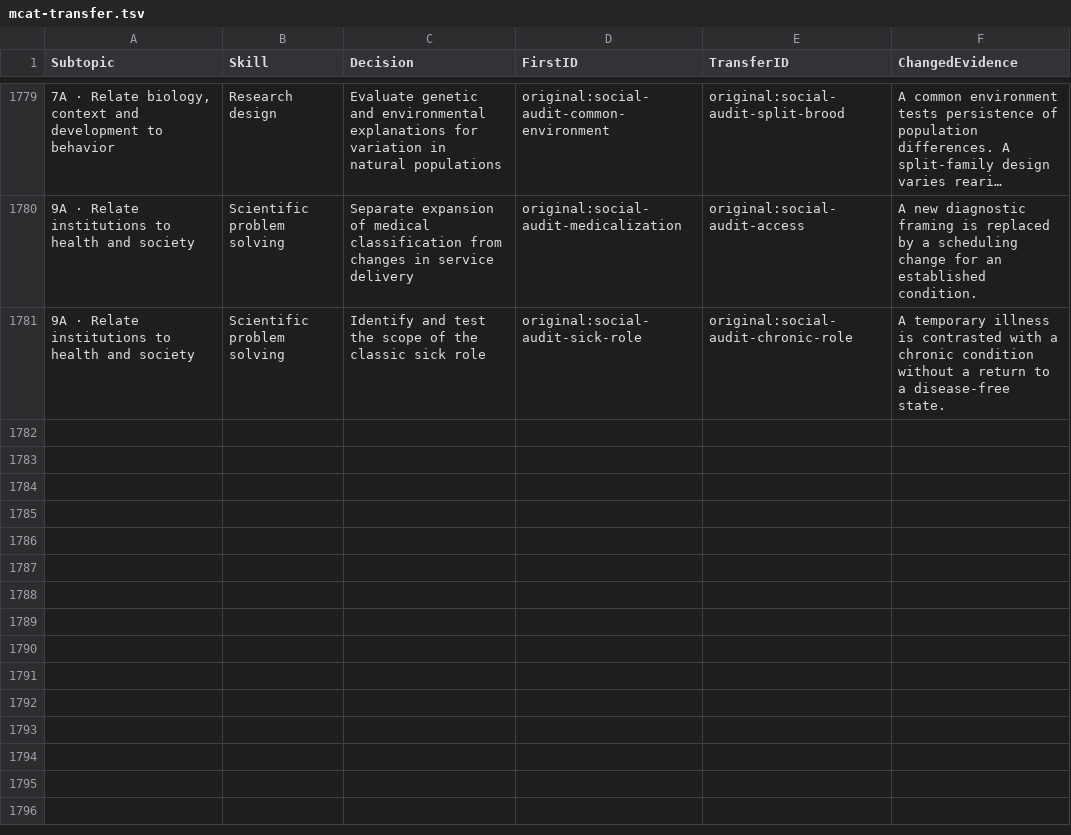
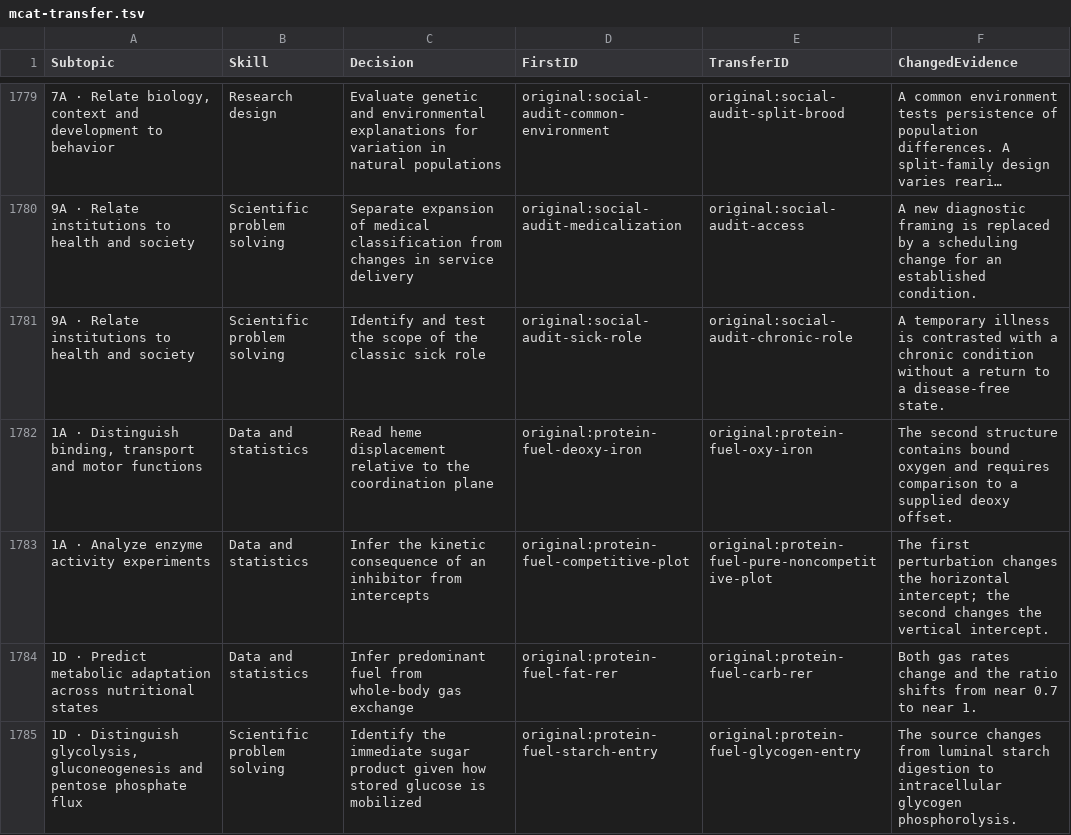
Before and after one commit to bionicles/anki, a TSV file: decks/mcat-usmle/mcat-transfer.tsv, drawn as a sheet; only a part is shown, gaps mark what is left out; long unchanged cells end in …; the diff names each change by its address in the sheet, - before the commit and + after, or states it on an @@ line.

```diff
--- a/decks/mcat-usmle/mcat-transfer.tsv
+++ b/decks/mcat-usmle/mcat-transfer.tsv
+row 1782: 1A · Distinguish binding, transport and motor functions | Data and statistics | Read heme displacement relative to the coordination plane | original:protein-fuel-deoxy-iron | original:protein-fuel-oxy-iron | The second structure contains bound oxygen and requires comparison to a supplied deoxy offset.
+row 1783: 1A · Analyze enzyme activity experiments | Data and statistics | Infer the kinetic consequence of an inhibitor from intercepts | original:protein-fuel-competitive-plot | original:protein-fuel-pure-noncompetitive-plot | The first perturbation changes the horizontal intercept; the second changes the vertical intercept.
+row 1784: 1D · Predict metabolic adaptation across nutritional states | Data and statistics | Infer predominant fuel from whole-body gas exchange | original:protein-fuel-fat-rer | original:protein-fuel-carb-rer | Both gas rates change and the ratio shifts from near 0.7 to near 1.
+row 1785: 1D · Distinguish glycolysis, gluconeogenesis and pentose phosphate flux | Scientific problem solving | Identify the immediate sugar product given how stored glucose is mobilized | original:protein-fuel-starch-entry | original:protein-fuel-glycogen-entry | The source changes from luminal starch digestion to intracellular glycogen phosphorolysis.
```
Also changed, not shown: decks/mcat-usmle/protein-coordinates.tsv, decks/mcat-usmle/step-families.tsv, 37 other files.
